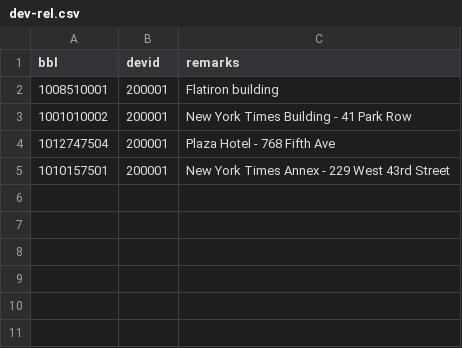
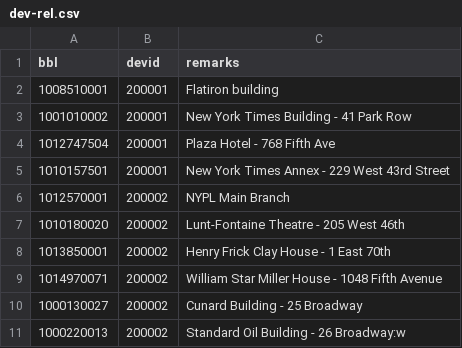
Before and after one commit to heatseeknyc/landlord-lookup-pipeline, a CSV file: proto/misc/dev-rel.csv, drawn as a sheet; the diff names each change by its address in the sheet, - before the commit and + after, or states it on an @@ line.

Commit message:
buildings by Carrère and Hastings

```diff
--- a/proto/misc/dev-rel.csv
+++ b/proto/misc/dev-rel.csv
+row 6: 1012570001 | 200002 | NYPL Main Branch
+row 7: 1010180020 | 200002 | Lunt-Fontaine Theatre - 205 West 46th
+row 8: 1013850001 | 200002 | Henry Frick Clay House - 1 East 70th
+row 9: 1014970071 | 200002 | William Star Miller House - 1048 Fifth Avenue
+row 10: 1000130027 | 200002 | Cunard Building - 25 Broadway
+row 11: 1000220013 | 200002 | Standard Oil Building - 26 Broadway:w
```
Also changed, not shown: 1 other file.
